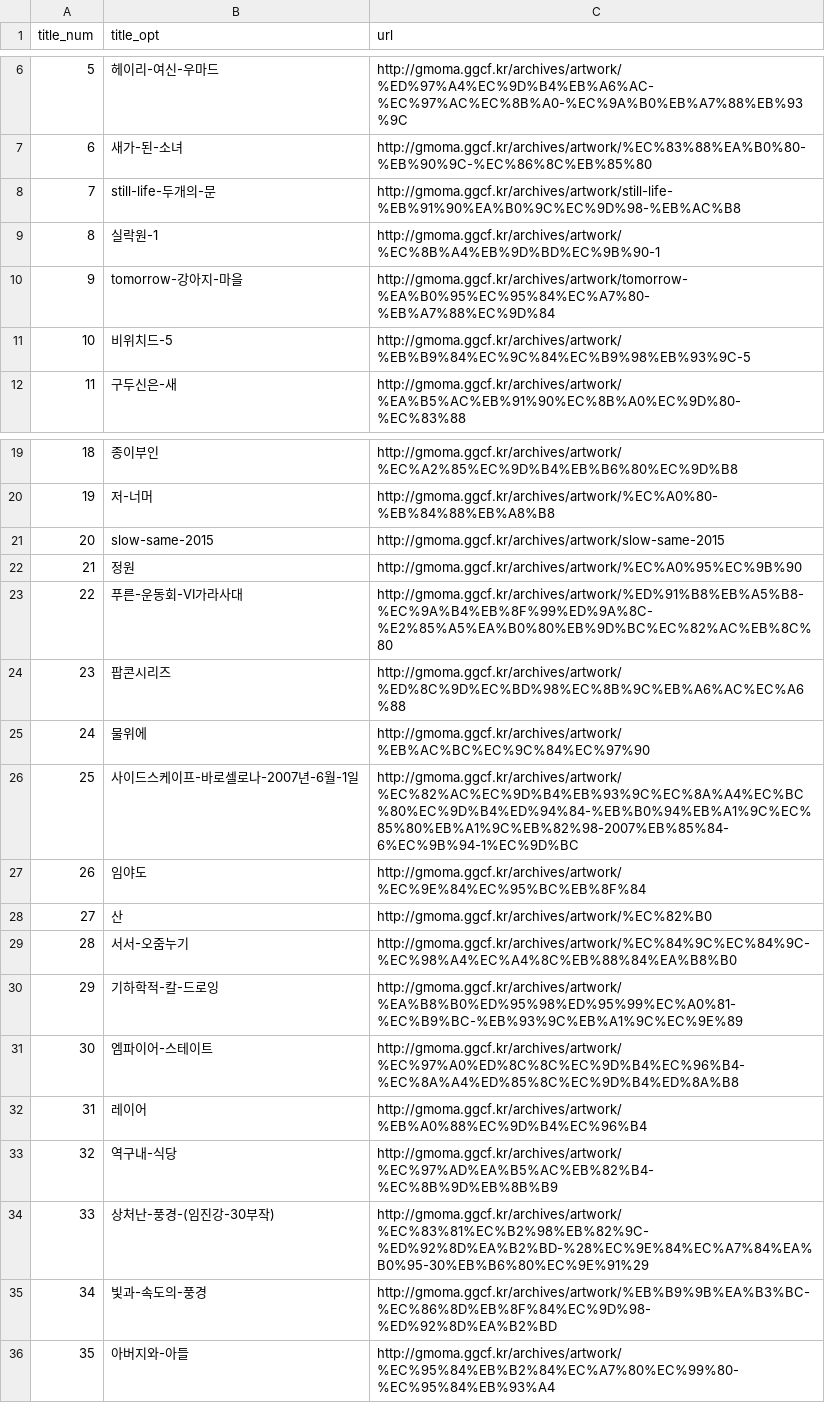
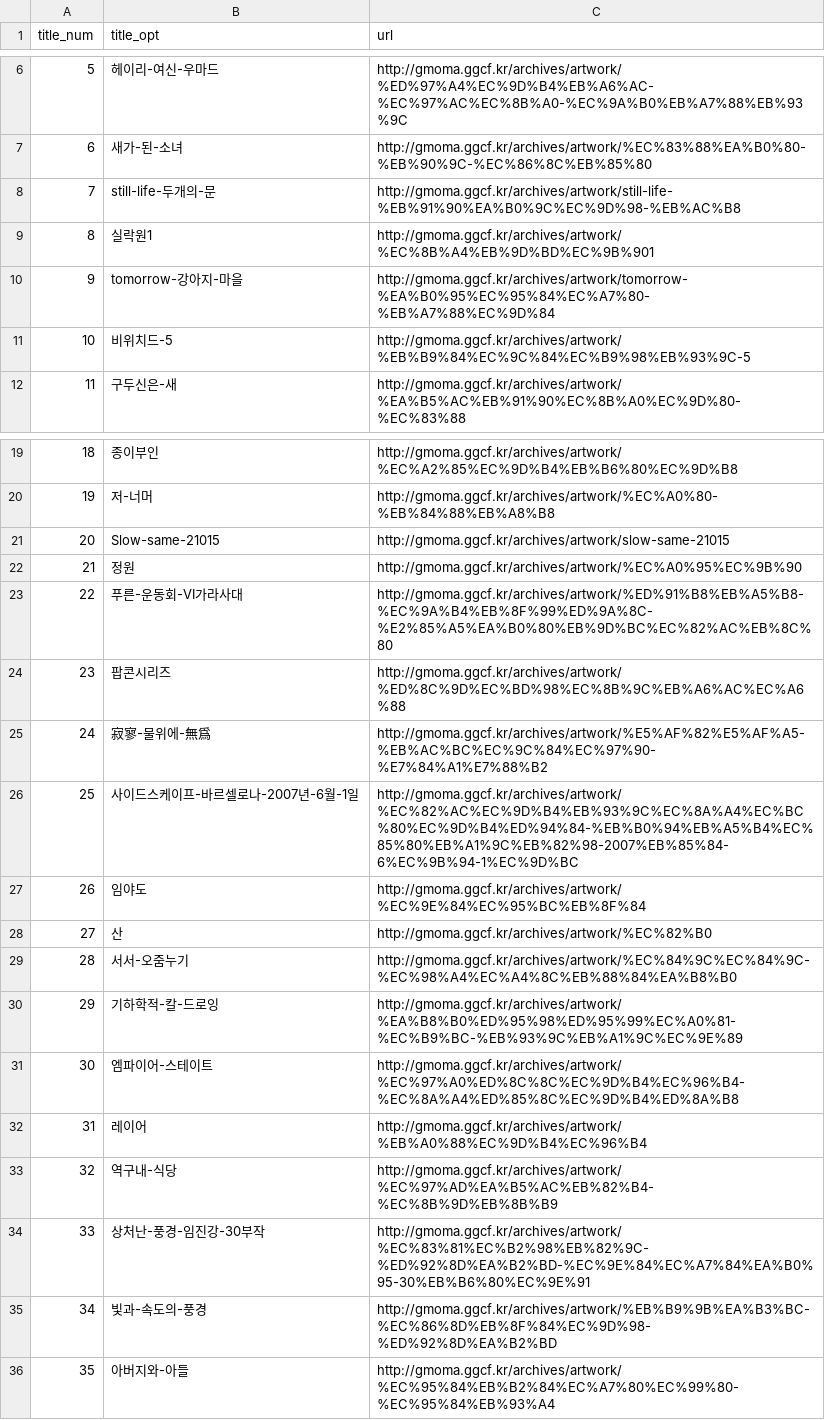
Before and after one commit to coin723/Drawing-Tag, a CSV file: drawing-tag-fetch.csv, drawn as a sheet; only a part is shown, gaps mark what is left out.

```diff
--- a/drawing-tag-fetch.csv
+++ b/drawing-tag-fetch.csv
@@ -8,3 +8,3 @@ title_num,title_opt,url
 7,still-life-두개의-문,http://gmoma.ggcf.kr/archives/artwork/still-life-%EB%91%90%EA%B0%9C%EC%9D%98-%EB%AC%B8
-8,실락원-1,http://gmoma.ggcf.kr/archives/artwork/%EC%8B%A4%EB%9D%BD%EC%9B%90-1
+8,실락원1,http://gmoma.ggcf.kr/archives/artwork/%EC%8B%A4%EB%9D%BD%EC%9B%901
 9,tomorrow-강아지-마을,http://gmoma.ggcf.kr/archives/artwork/tomorrow-%EA%B0%95%EC%95%84%EC%A7%80-%EB%A7%88%EC%9D%84
@@ -20,3 +20,3 @@ title_num,title_opt,url
 19,저-너머,http://gmoma.ggcf.kr/archives/artwork/%EC%A0%80-%EB%84%88%EB%A8%B8
-20,slow-same-2015,http://gmoma.ggcf.kr/archives/artwork/slow-same-2015
+20,Slow-same-21015,http://gmoma.ggcf.kr/archives/artwork/slow-same-21015
 21,정원,http://gmoma.ggcf.kr/archives/artwork/%EC%A0%95%EC%9B%90
@@ -24,4 +24,4 @@ title_num,title_opt,url
 23,팝콘시리즈,http://gmoma.ggcf.kr/archives/artwork/%ED%8C%9D%EC%BD%98%EC%8B%9C%EB%A6%AC%EC%A6%88
-24,물위에,http://gmoma.ggcf.kr/archives/artwork/%EB%AC%BC%EC%9C%84%EC%97%90
-25,사이드스케이프-바로셀로나-2007년-6월-1일,http://gmoma.ggcf.kr/archives/artwork/%EC%82%AC%EC%9D%B4%EB%93%9C%EC%8A%A4%EC%BC%80%EC%9D%B4%ED%94%84-%EB%B0%94%EB%A1%9C%EC%85%80%EB%A1%9C%EB%82%98-2007%EB%85%84-6%EC%9B%94-1%EC%9D%BC
+24,寂寥-물위에-無爲,http://gmoma.ggcf.kr/archives/artwork/%E5%AF%82%E5%AF%A5-%EB%AC%BC%EC%9C%84%EC%97%90-%E7%84%A1%E7%88%B2
+25,사이드스케이프-바르셀로나-2007년-6월-1일,http://gmoma.ggcf.kr/archives/artwork/%EC%82%AC%EC%9D%B4%EB%93%9C%EC%8A%A4%EC%BC%80%EC%9D%B4%ED%94%84-%EB%B0%94%EB%A5%B4%EC%85%80%EB%A1%9C%EB%82%98-2007%EB%85%84-6%EC%9B%94-1%EC%9D%BC
 26,임야도,http://gmoma.ggcf.kr/archives/artwork/%EC%9E%84%EC%95%BC%EB%8F%84
@@ -33,3 +33,3 @@ title_num,title_opt,url
 32,역구내-식당,http://gmoma.ggcf.kr/archives/artwork/%EC%97%AD%EA%B5%AC%EB%82%B4-%EC%8B%9D%EB%8B%B9
-33,상처난-풍경-(임진강-30부작),http://gmoma.ggcf.kr/archives/artwork/%EC%83%81%EC%B2%98%EB%82%9C-%ED%92%8D%EA%B2%BD-%28%EC%9E%84%EC%A7%84%EA%B0%95-30%EB%B6%80%EC%9E%91%29
+33,상처난-풍경-임진강-30부작,http://gmoma.ggcf.kr/archives/artwork/%EC%83%81%EC%B2%98%EB%82%9C-%ED%92%8D%EA%B2%BD-%EC%9E%84%EC%A7%84%EA%B0%95-30%EB%B6%80%EC%9E%91
 34,빛과-속도의-풍경,http://gmoma.ggcf.kr/archives/artwork/%EB%B9%9B%EA%B3%BC-%EC%86%8D%EB%8F%84%EC%9D%98-%ED%92%8D%EA%B2%BD
```
Also changed, not shown: 1 other file.
